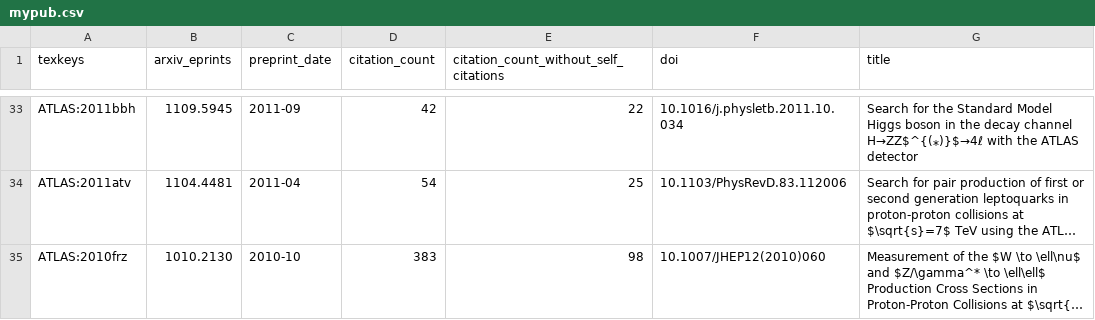
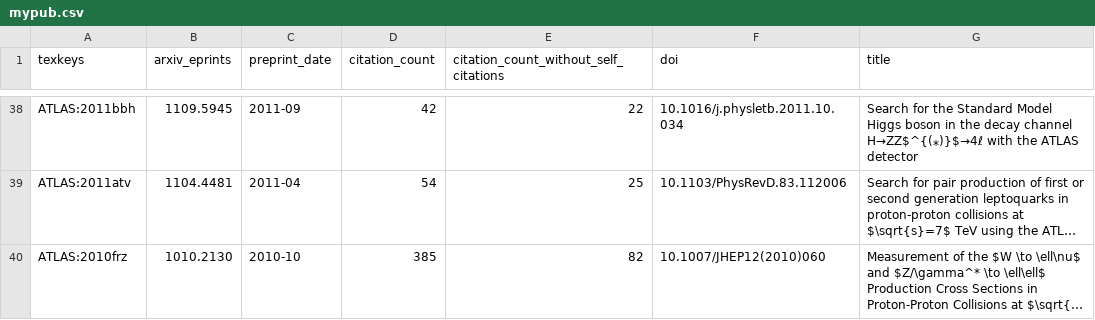
Before and after one commit to xju2/inspire-hep, a CSV file: publications/mypub.csv, drawn as a sheet; only a part is shown, gaps mark what is left out; long unchanged cells end in …; addresses are those after the commit; the diff covers the shown part only; the diff names each change by its address in the sheet, - before the commit and + after, or states it on an @@ line.

```diff
--- a/publications/mypub.csv
+++ b/publications/mypub.csv
-D40 (citation_count): 383
+D40 (citation_count): 385
-E40: 98
+E40: 82
```
Also changed, not shown: 5 added rows and 57 edited cells elsewhere in this file, 15 other files.
